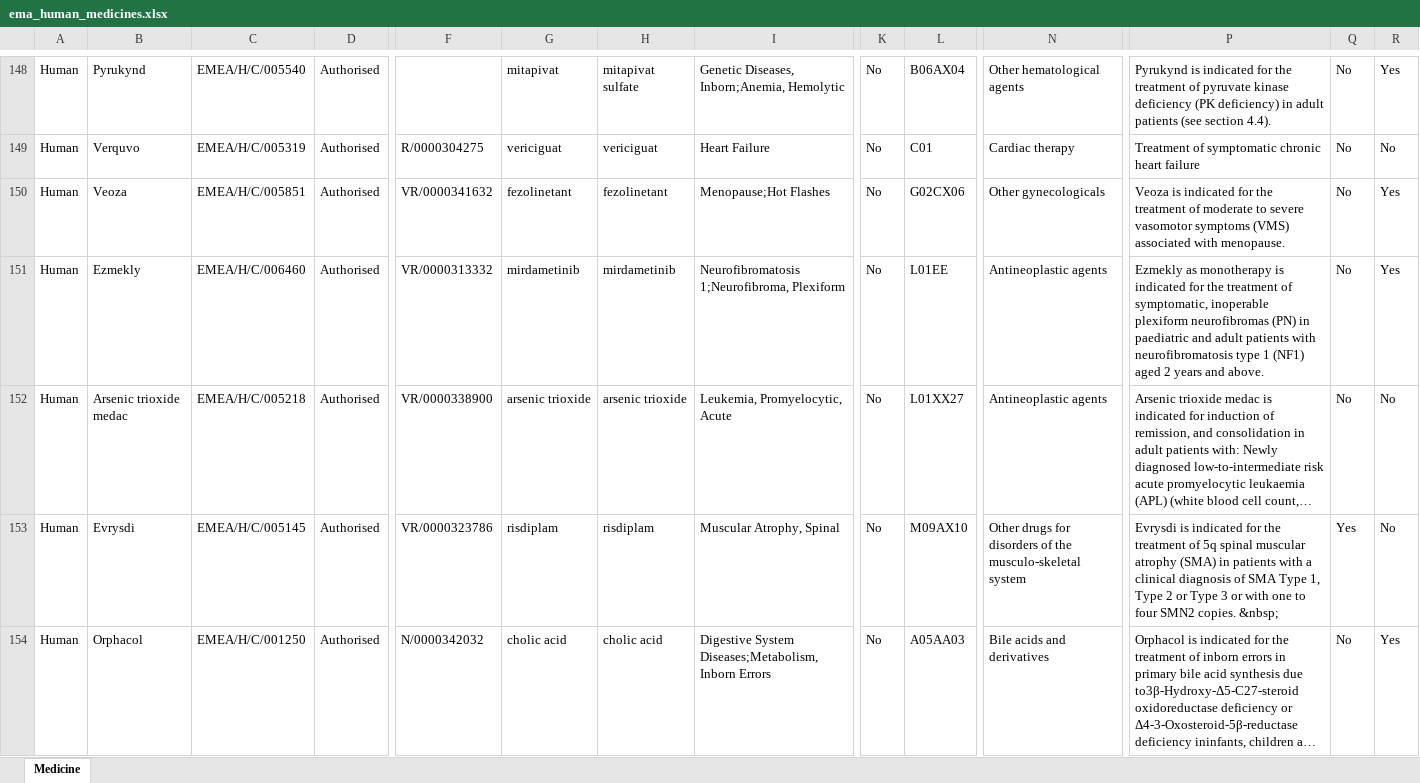
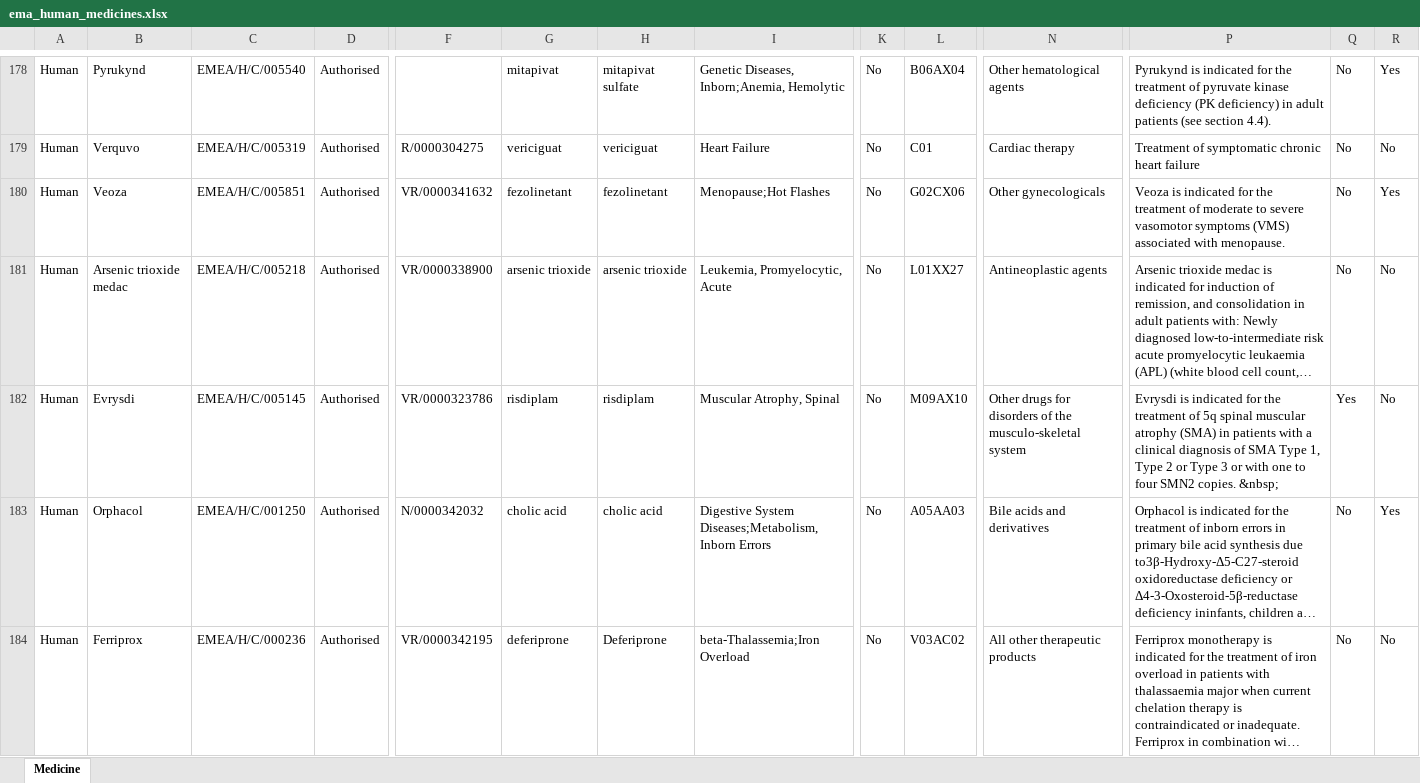
Before and after one commit to Francis-Li20250603/BioRegex-Hub, an Excel workbook: backend/data/ema_human_medicines.xlsx, sheet Medicine, drawn as a sheet; only a part is shown, gaps mark what is left out; the shorter side is filled out with more unchanged rows; long unchanged cells end in …; values as stored, in another font and other column widths than the file's, no borders; charts and pictures not drawn; removed rows and columns are numbered as before the commit, all else as after; rows hold the shown columns only; the diff covers the shown part only; the diff names each change by its address in the sheet, - before the commit and + after, or states it on an @@ line.

```diff
--- a/backend/data/ema_human_medicines.xlsx (sheet Medicine)
+++ b/backend/data/ema_human_medicines.xlsx (sheet Medicine)
-row 151: Human | Ezmekly | EMEA/H/C/006460 | Authorised | VR/0000313332 | mirdametinib | mirdametinib | Neurofibromatosis 1;Neurofibroma, Plexiform | No | L01EE | Antineoplastic agents | Ezmekly as monotherapy is indicated for the treatment of symptomatic, inoperable plexiform neurofibromas (PN) in paediatric and adult patients with neurofibromatosis type 1 (NF1) aged 2 years and above. | No | Yes
```
Also changed, not shown: 30 added rows, 29 removed rows and 21 edited cells elsewhere in this sheet.
